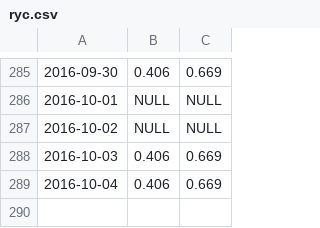
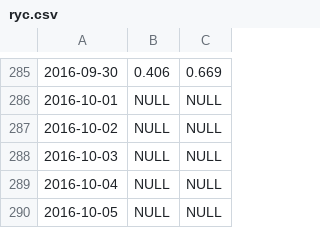
Before and after one commit to GABONIA/SQLServer, a CSV file: ryc.csv, drawn as a sheet; only a part is shown, gaps mark what is left out; the diff names each change by its address in the sheet, - before the commit and + after, or states it on an @@ line.

Commit message:
Update ryc.csv

```diff
--- a/ryc.csv
+++ b/ryc.csv
-B288:B289: 0.406
+B288:B289: NULL
-C288:C289: 0.669
+C288:C289: NULL
+row 290: 2016-10-05 | NULL | NULL
```
